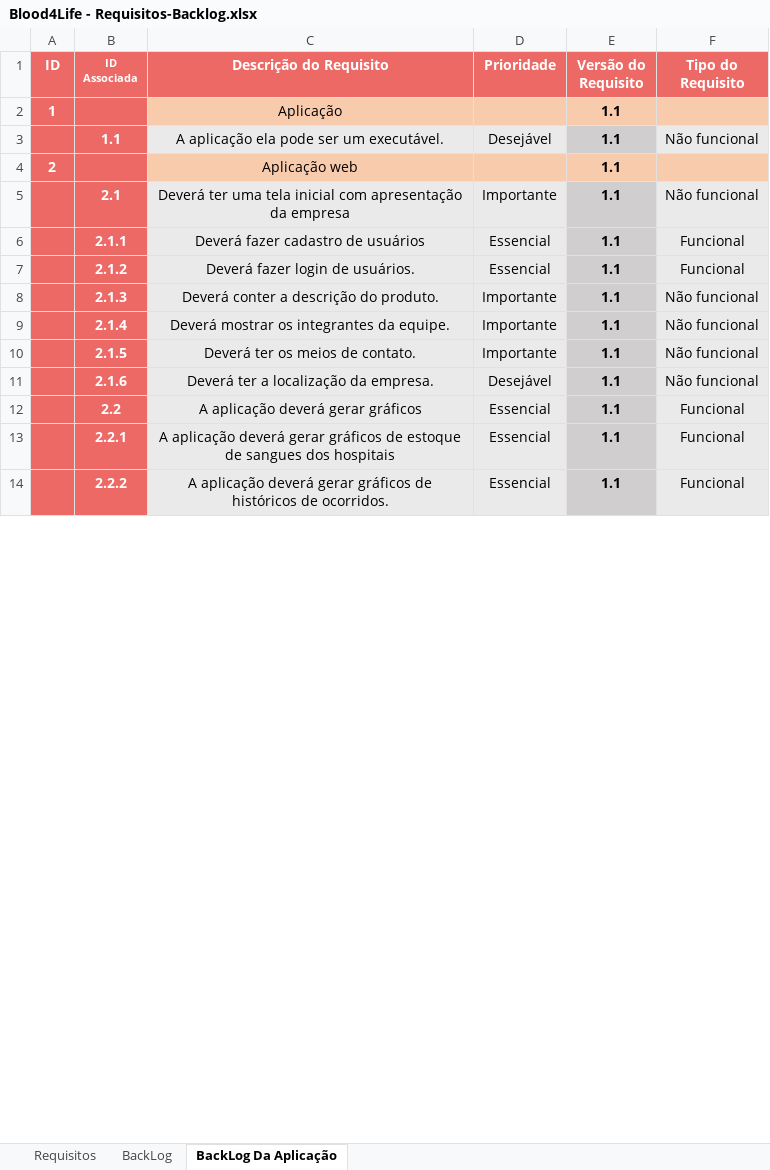
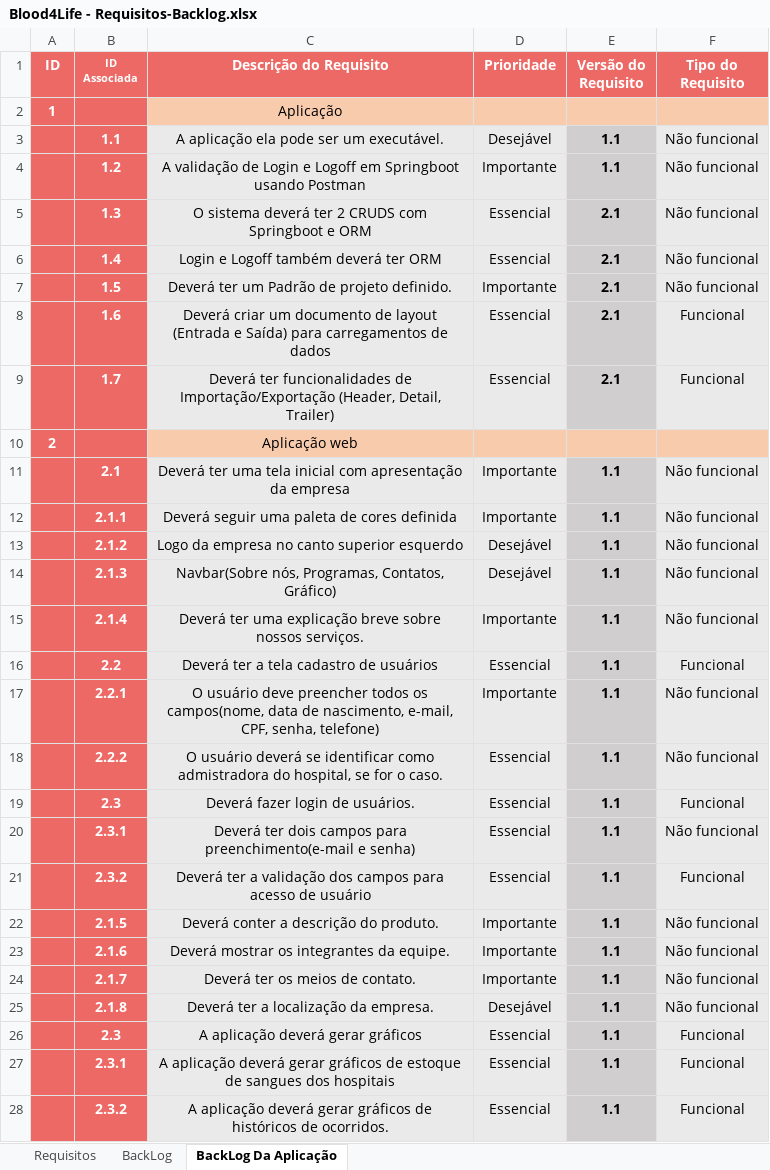
Before and after one commit to BandTec/Blood4Life, an Excel workbook: Blood4Life/Sprint-1/Requisitos/Blood4Life - Requisitos-Backlog.xlsx, sheet BackLog Da Aplicação, drawn as a sheet; only a part is shown; values as stored, in another font and other column widths than the file's, no borders; addresses are those after the commit; the diff covers the shown part only; the diff names each change by its address in the sheet, - before the commit and + after, or states it on an @@ line.

Commit message:
Requisitos atualizados v2

```diff
--- a/Blood4Life/Sprint-1/Requisitos/Blood4Life - Requisitos-Backlog.xlsx (sheet BackLog Da Aplicação)
+++ b/Blood4Life/Sprint-1/Requisitos/Blood4Life - Requisitos-Backlog.xlsx (sheet BackLog Da Aplicação)
-E2 (Versão do Requisito): 1.1
+E2 (Versão do Requisito): (empty)
+row 4:  | 1.2 | A validação de Login e Logoff em Springboot usando Postman | Importante | 1.1 | Não funcional
+row 5:  | 1.3 | O sistema deverá ter 2 CRUDS com Springboot e ORM | Essencial | 2.1 | Não funcional
+row 6:  | 1.4 | Login e Logoff também deverá ter ORM | Essencial | 2.1 | Não funcional
+row 7:  | 1.5 | Deverá ter um Padrão de projeto definido. | Importante | 2.1 | Não funcional
+row 8:  | 1.6 | Deverá criar um documento de layout (Entrada e Saída) para carregamentos de dados | Essencial | 2.1 | Funcional
+row 9:  | 1.7 | Deverá ter funcionalidades de Importação/Exportação (Header, Detail, Trailer) | Essencial | 2.1 | Funcional
-E10 (Versão do Requisito): 1.1
+E10 (Versão do Requisito): (empty)
+row 12:  | 2.1.1 | Deverá seguir uma paleta de cores definida | Importante | 1.1 | Não funcional
+row 13:  | 2.1.2 | Logo da empresa no canto superior esquerdo | Desejável | 1.1 | Não funcional
+row 14:  | 2.1.3 | Navbar(Sobre nós, Programas, Contatos, Gráfico) | Desejável | 1.1 | Não funcional
+row 15:  | 2.1.4 | Deverá ter uma explicação breve sobre nossos serviços. | Importante | 1.1 | Não funcional
-B16 (ID Associada): 2.1.1
+B16 (ID Associada): 2.2
-C16 (Descrição do Requisito): Deverá fazer cadastro de usuários
+C16 (Descrição do Requisito): Deverá ter a tela cadastro de usuários
+row 17:  | 2.2.1 | O usuário deve preencher todos os campos(nome, data de nascimento, e-mail, CPF, senha, telefone) | Importante | 1.1 | Não funcional
+row 18:  | 2.2.2 | O usuário deverá se identificar como admistradora do hospital, se for o caso. | Essencial | 1.1 | Não funcional
-B19 (ID Associada): 2.1.2
+B19 (ID Associada): 2.3
+row 20:  | 2.3.1 | Deverá ter dois campos para preenchimento(e-mail e senha) | Essencial | 1.1 | Não funcional
+row 21:  | 2.3.2 | Deverá ter a validação dos campos para acesso de usuário | Essencial | 1.1 | Funcional
-B22 (ID Associada): 2.1.3
+B22 (ID Associada): 2.1.5
-B23 (ID Associada): 2.1.4
+B23 (ID Associada): 2.1.6
-B24 (ID Associada): 2.1.5
+B24 (ID Associada): 2.1.7
-B25 (ID Associada): 2.1.6
+B25 (ID Associada): 2.1.8
-B26 (ID Associada): 2.2
+B26 (ID Associada): 2.3
-B27 (ID Associada): 2.2.1
+B27 (ID Associada): 2.3.1
-B28 (ID Associada): 2.2.2
+B28 (ID Associada): 2.3.2
```
Also changed, not shown: 18 added rows and 5 edited cells elsewhere in this sheet.
